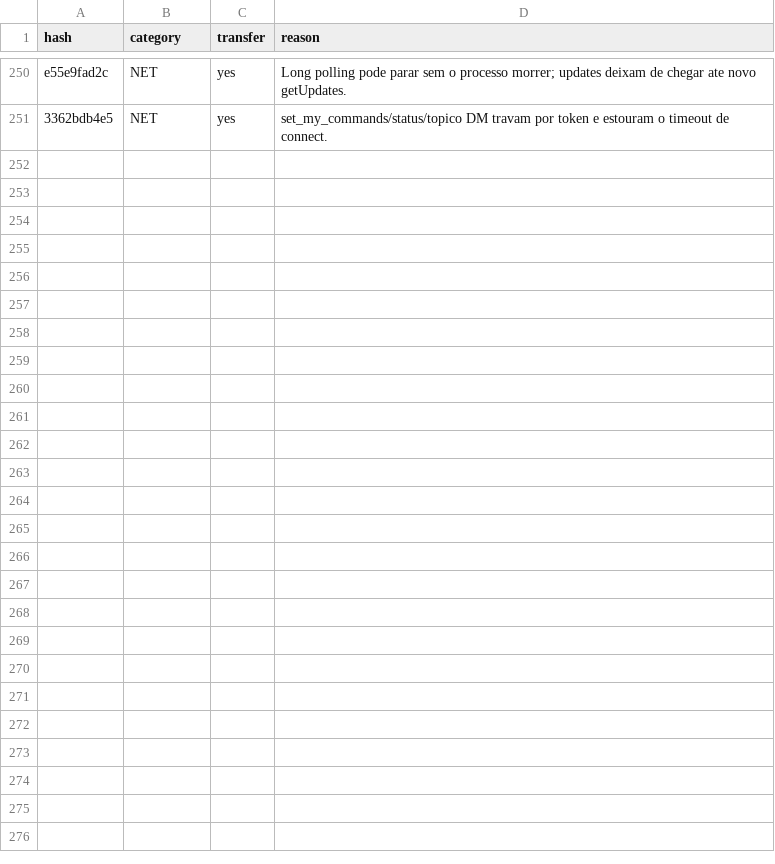
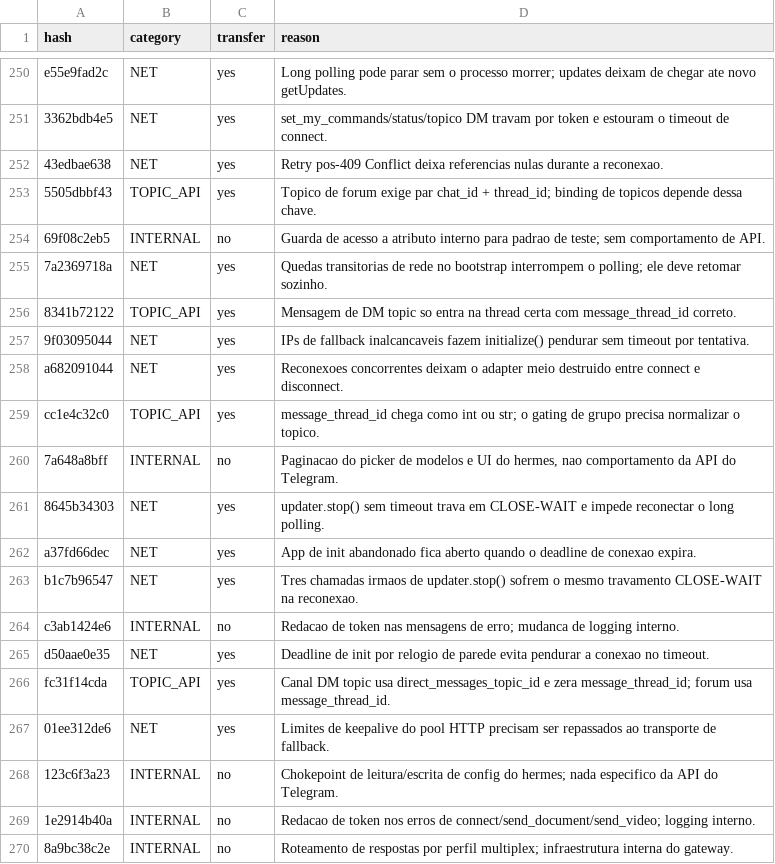
Before and after one commit to manelsen/donkey, a TSV file: docs/hermes-mining/telegram/classification.tsv, drawn as a sheet; only a part is shown, gaps mark what is left out; the diff covers the shown part only; the diff names each change by its address in the sheet, - before the commit and + after, or states it on an @@ line.

Commit message:
docs(mining): classify telegram fixes (batch 6/15)

```diff
--- a/docs/hermes-mining/telegram/classification.tsv
+++ b/docs/hermes-mining/telegram/classification.tsv
+row 252: 43edbae638 | NET | yes | Retry pos-409 Conflict deixa referencias nulas durante a reconexao.
+row 253: 5505dbbf43 | TOPIC_API | yes | Topico de forum exige par chat_id + thread_id; binding de topicos depende dessa chave.
+row 254: 69f08c2eb5 | INTERNAL | no | Guarda de acesso a atributo interno para padrao de teste; sem comportamento de API.
+row 255: 7a2369718a | NET | yes | Quedas transitorias de rede no bootstrap interrompem o polling; ele deve retomar sozinho.
+row 256: 8341b72122 | TOPIC_API | yes | Mensagem de DM topic so entra na thread certa com message_thread_id correto.
+row 257: 9f03095044 | NET | yes | IPs de fallback inalcancaveis fazem initialize() pendurar sem timeout por tentativa.
+row 258: a682091044 | NET | yes | Reconexoes concorrentes deixam o adapter meio destruido entre connect e disconnect.
+row 259: cc1e4c32c0 | TOPIC_API | yes | message_thread_id chega como int ou str; o gating de grupo precisa normalizar o topico.
+row 260: 7a648a8bff | INTERNAL | no | Paginacao do picker de modelos e UI do hermes, nao comportamento da API do Telegram.
+row 261: 8645b34303 | NET | yes | updater.stop() sem timeout trava em CLOSE-WAIT e impede reconectar o long polling.
+row 262: a37fd66dec | NET | yes | App de init abandonado fica aberto quando o deadline de conexao expira.
+row 263: b1c7b96547 | NET | yes | Tres chamadas irmaos de updater.stop() sofrem o mesmo travamento CLOSE-WAIT na reconexao.
+row 264: c3ab1424e6 | INTERNAL | no | Redacao de token nas mensagens de erro; mudanca de logging interno.
+row 265: d50aae0e35 | NET | yes | Deadline de init por relogio de parede evita pendurar a conexao no timeout.
+row 266: fc31f14cda | TOPIC_API | yes | Canal DM topic usa direct_messages_topic_id e zera message_thread_id; forum usa message_thread_id.
+row 267: 01ee312de6 | NET | yes | Limites de keepalive do pool HTTP precisam ser repassados ao transporte de fallback.
+row 268: 123c6f3a23 | INTERNAL | no | Chokepoint de leitura/escrita de config do hermes; nada especifico da API do Telegram.
+row 269: 1e2914b40a | INTERNAL | no | Redacao de token nos erros de connect/send_document/send_video; logging interno.
+row 270: 8a9bc38c2e | INTERNAL | no | Roteamento de respostas por perfil multiplex; infraestrutura interna do gateway.
```
Also changed, not shown: 31 added rows elsewhere in this file.
